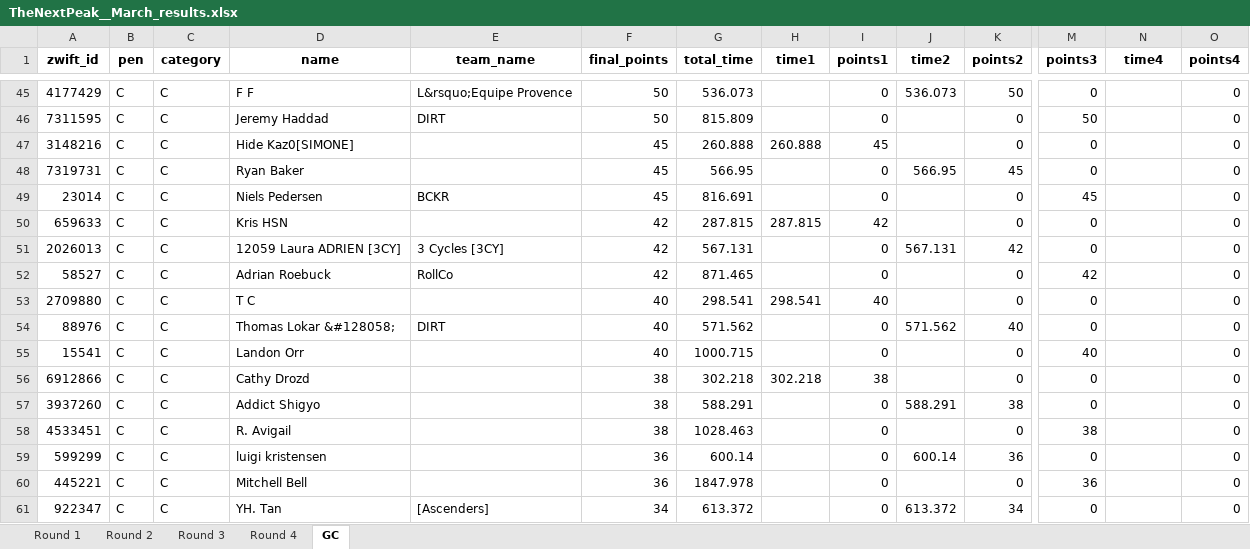
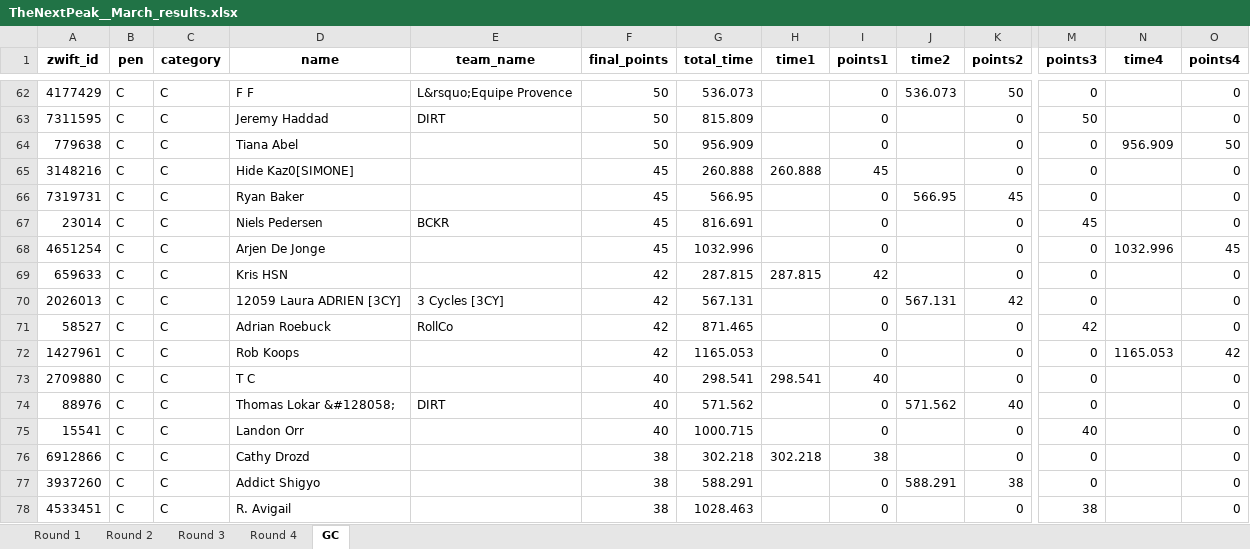
Before and after one commit to gleesonm1/TNP_results, an Excel workbook: TheNextPeak/TheNextPeak__March_results.xlsx, sheet GC, drawn as a sheet; only a part is shown, gaps mark what is left out; the shorter side is filled out with more unchanged rows; values as stored, in another font and other column widths than the file's, no borders; rows hold the shown columns only; the diff covers the shown part only; the diff names each change by its address in the sheet, - before the commit and + after, or states it on an @@ line.

```diff
--- a/TheNextPeak/TheNextPeak__March_results.xlsx (sheet GC)
+++ b/TheNextPeak/TheNextPeak__March_results.xlsx (sheet GC)
+row 64: 779638 | C | C | Tiana Abel |  | 50 | 956.909 |  | 0 |  | 0 | 0 | 956.909 | 50
+row 68: 4651254 | C | C | Arjen De Jonge |  | 45 | 1032.996 |  | 0 |  | 0 | 0 | 1032.996 | 45
+row 72: 1427961 | C | C | Rob Koops |  | 42 | 1165.053 |  | 0 |  | 0 | 0 | 1165.053 | 42
```
Also changed, not shown: 17 added rows and 5 edited cells elsewhere in this sheet, sheet Round 4, sheet Round 2, sheet Round 1, sheet Round 3, 2 other files.
